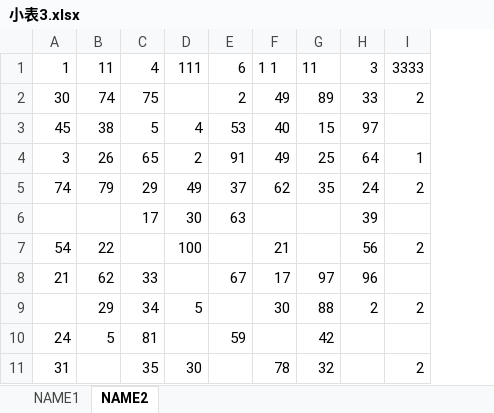
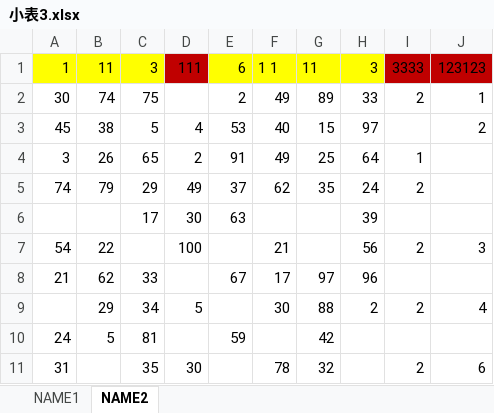
Before and after one commit to OrangeMoon-hub/Excel_combiner, an Excel workbook: 测试环境/小表3.xlsx, sheet NAME2, drawn as a sheet; values as stored, in another font and other column widths than the file's, no borders; the diff names each change by its address in the sheet, - before the commit and + after, or states it on an @@ line.

Commit message:
refactor: 同名列处理升级为三步判断逻辑
- Step 1: 小表所有同名列值完全一致 → 自动填入大表全部同名列
- Step 2: 小表=大表同名列数量 → 按顺序对应填入
- Step 3: 小表多于大表 → 逐列弹窗选择
- 新增 _resolve_dup_with_big() 替代 _resolve_dup_columns_global()
- 新增 _dup_col_multi_dialog() 支持 N 列选择
- big_col_index 改为 big_col_groups 保留所有重复列位置
- 数据填充改用 big_to_small 位置映射

```diff
--- a/测试环境/小表3.xlsx (sheet NAME2)
+++ b/测试环境/小表3.xlsx (sheet NAME2)
+column J, rows 1-11: 123123 | 1 | 2 |  |  |  | 3 |  | 4 |  | 6
-A1:C1 fill: none
+A1:C1 fill: #FFFF00
-C1: 4
+C1: 3
-D1 fill: none
+D1 fill: #C00000
-E1:H1 fill: none
+E1:H1 fill: #FFFF00
-I1 fill: none
+I1 fill: #C00000
```
Also changed, not shown: sheet NAME1, 测试环境/小表.xlsx, 测试环境/小表2.xlsx, 2 other files.
